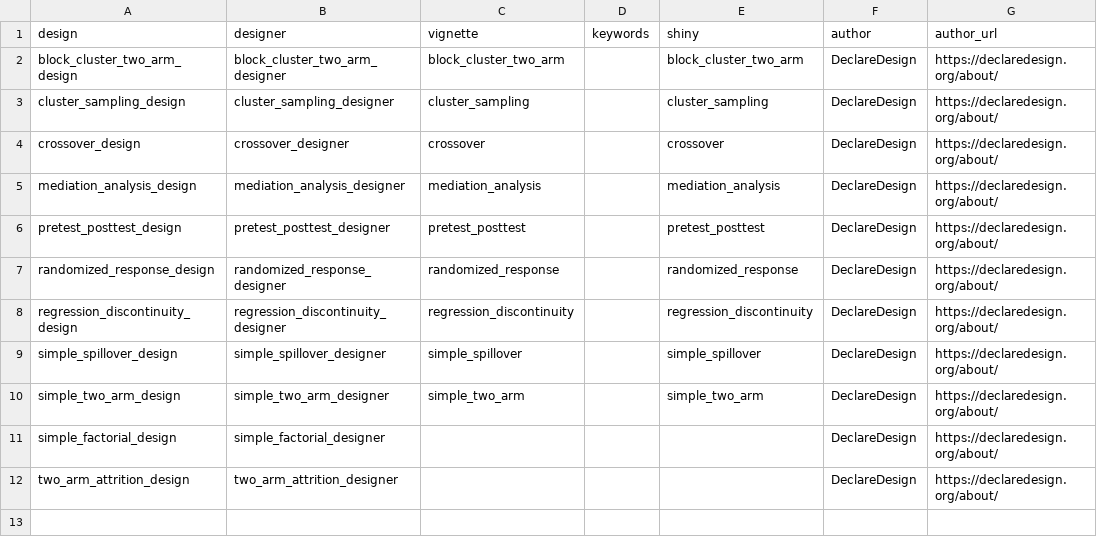
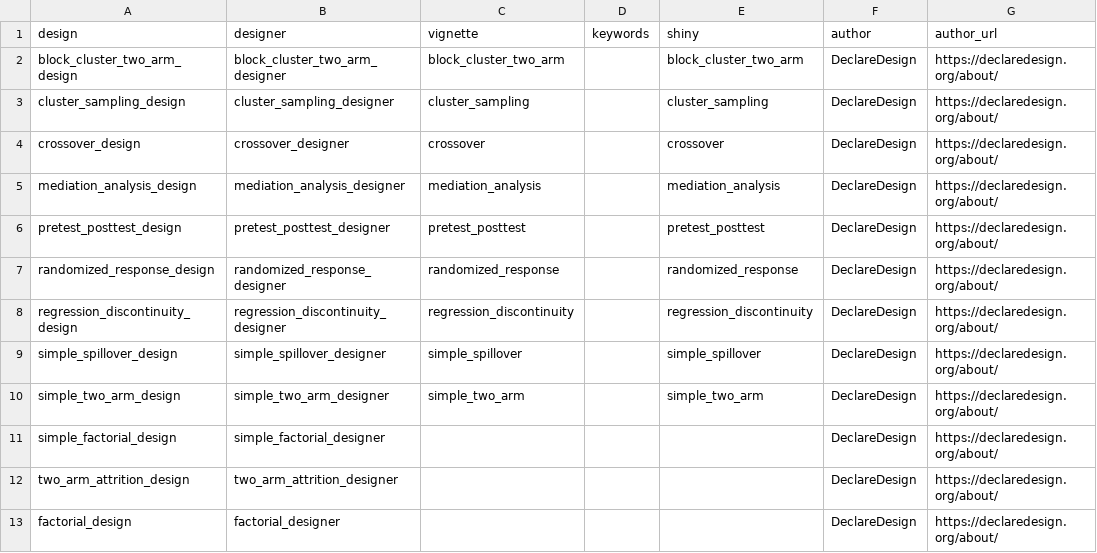
Before and after one commit to DeclareDesign/DesignLibrary, a CSV file: data/overview.csv, drawn as a sheet.

Commit message:
Update overview table

```diff
--- a/data/overview.csv
+++ b/data/overview.csv
@@ -12 +12,2 @@ simple_factorial_design,simple_factorial_designer,,,,DeclareDesign,https://decla
 two_arm_attrition_design,two_arm_attrition_designer,,,,DeclareDesign,https://declaredesign.org/about/
+factorial_design,factorial_designer,,,,DeclareDesign,https://declaredesign.org/about/
```
